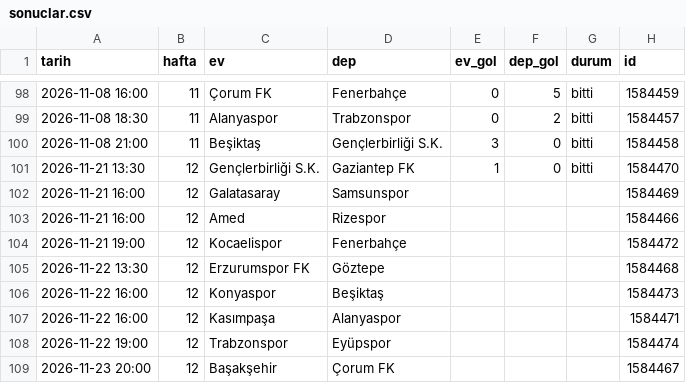
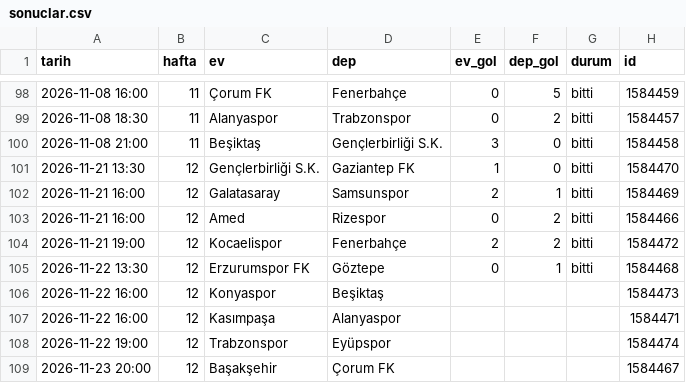
Before and after one commit to sevketirtem/hadibaba, a CSV file: kendi-veri/sonuclar.csv, drawn as a sheet; only a part is shown, gaps mark what is left out.

```diff
--- a/kendi-veri/sonuclar.csv
+++ b/kendi-veri/sonuclar.csv
@@ -101,6 +101,6 @@ tarih,hafta,ev,dep,ev_gol,dep_gol,durum,id
 2026-11-21 13:30,12,Gençlerbirliği S.K.,Gaziantep FK,1,0,bitti,1584470
-2026-11-21 16:00,12,Galatasaray,Samsunspor,,,,1584469
-2026-11-21 16:00,12,Amed,Rizespor,,,,1584466
-2026-11-21 19:00,12,Kocaelispor,Fenerbahçe,,,,1584472
-2026-11-22 13:30,12,Erzurumspor FK,Göztepe,,,,1584468
+2026-11-21 16:00,12,Galatasaray,Samsunspor,2,1,bitti,1584469
+2026-11-21 16:00,12,Amed,Rizespor,0,2,bitti,1584466
+2026-11-21 19:00,12,Kocaelispor,Fenerbahçe,2,2,bitti,1584472
+2026-11-22 13:30,12,Erzurumspor FK,Göztepe,0,1,bitti,1584468
 2026-11-22 16:00,12,Konyaspor,Beşiktaş,,,,1584473
```
Also changed, not shown: 4 other files.
